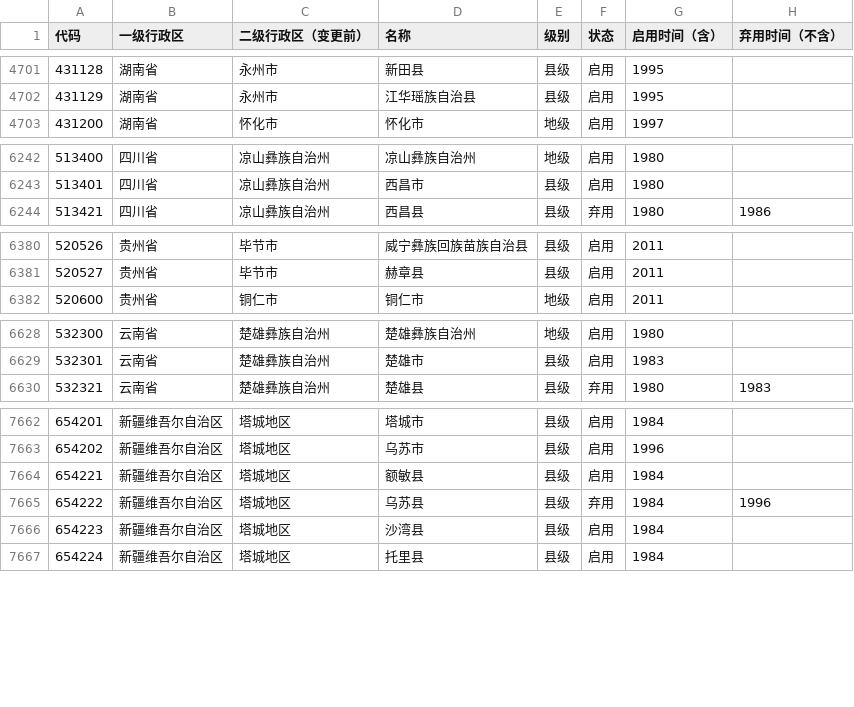
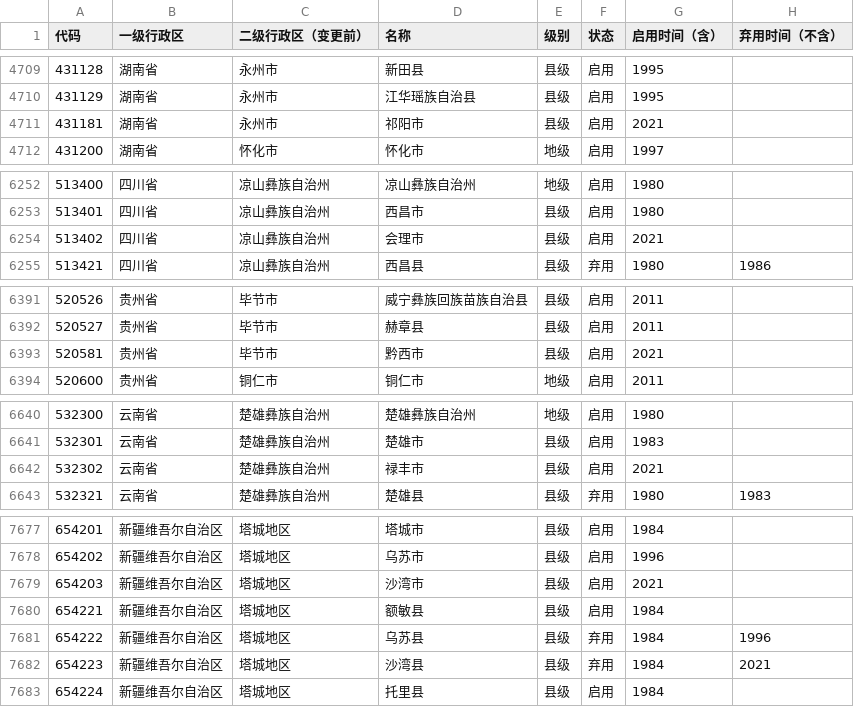
Before and after one commit to yescallop/areacodes, a CSV file: result.csv, drawn as a sheet; only a part is shown, gaps mark what is left out; the diff covers the shown part only.

```diff
--- a/result.csv
+++ b/result.csv
@@ -4702,2 +4710,3 @@
 431129,湖南省,永州市,江华瑶族自治县,县级,启用,1995,
+431181,湖南省,永州市,祁阳市,县级,启用,2021,
 431200,湖南省,怀化市,怀化市,地级,启用,1997,
@@ -6243,2 +6253,3 @@
 513401,四川省,凉山彝族自治州,西昌市,县级,启用,1980,
+513402,四川省,凉山彝族自治州,会理市,县级,启用,2021,
 513421,四川省,凉山彝族自治州,西昌县,县级,弃用,1980,1986
@@ -6381,2 +6392,3 @@
 520527,贵州省,毕节市,赫章县,县级,启用,2011,
+520581,贵州省,毕节市,黔西市,县级,启用,2021,
 520600,贵州省,铜仁市,铜仁市,地级,启用,2011,
@@ -6629,2 +6641,3 @@
 532301,云南省,楚雄彝族自治州,楚雄市,县级,启用,1983,
+532302,云南省,楚雄彝族自治州,禄丰市,县级,启用,2021,
 532321,云南省,楚雄彝族自治州,楚雄县,县级,弃用,1980,1983
@@ -7663,5 +7678,6 @@
 654202,新疆维吾尔自治区,塔城地区,乌苏市,县级,启用,1996,
+654203,新疆维吾尔自治区,塔城地区,沙湾市,县级,启用,2021,
 654221,新疆维吾尔自治区,塔城地区,额敏县,县级,启用,1984,
 654222,新疆维吾尔自治区,塔城地区,乌苏县,县级,弃用,1984,1996
-654223,新疆维吾尔自治区,塔城地区,沙湾县,县级,启用,1984,
+654223,新疆维吾尔自治区,塔城地区,沙湾县,县级,弃用,1984,2021
 654224,新疆维吾尔自治区,塔城地区,托里县,县级,启用,1984,
```
Also changed, not shown: 12 added rows and 34 edited cells elsewhere in this file, 2 other files.
